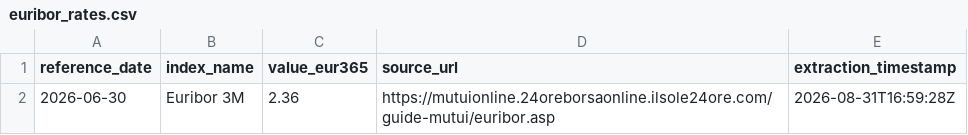
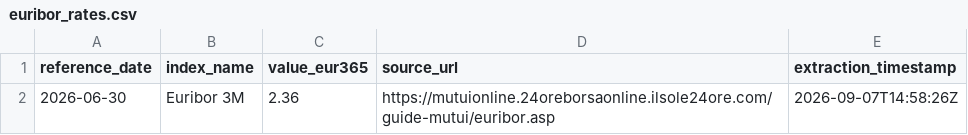
Before and after one commit to hla197/euribor, a CSV file: euribor_rates.csv, drawn as a sheet.

```diff
--- a/euribor_rates.csv
+++ b/euribor_rates.csv
@@ -1,2 +1,2 @@
 reference_date,index_name,value_eur365,source_url,extraction_timestamp
-2026-06-30,Euribor 3M,2.36,https://mutuionline.24oreborsaonline.ilsole24ore.com/guide-mutui/euribor.asp,2026-08-31T16:59:28Z
+2026-06-30,Euribor 3M,2.36,https://mutuionline.24oreborsaonline.ilsole24ore.com/guide-mutui/euribor.asp,2026-09-07T14:58:26Z
```
